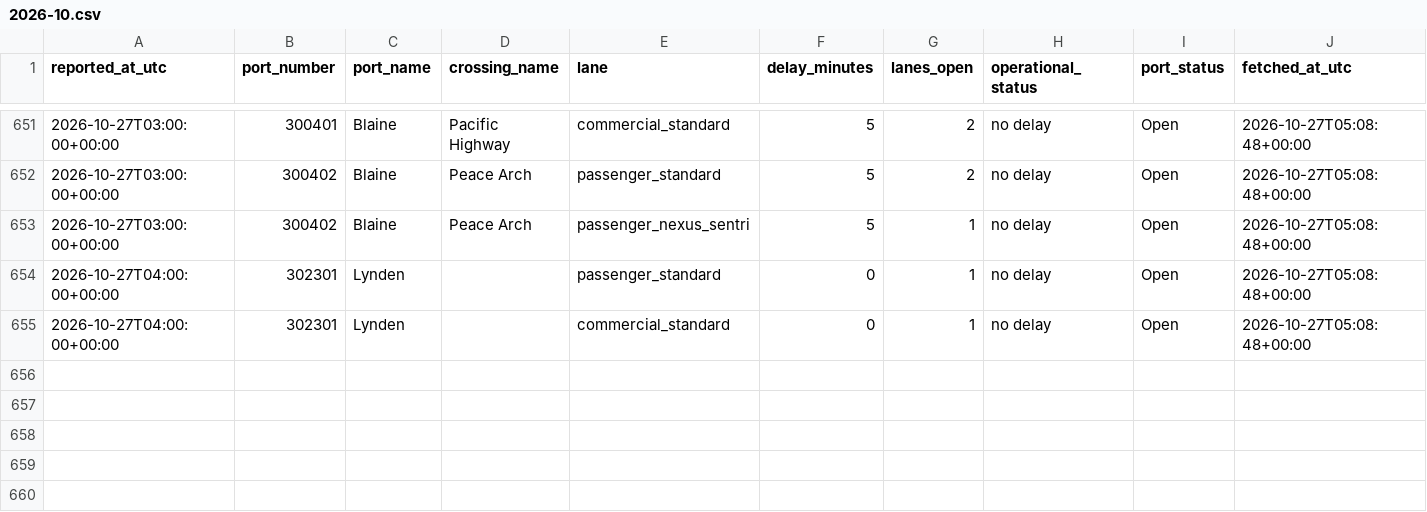
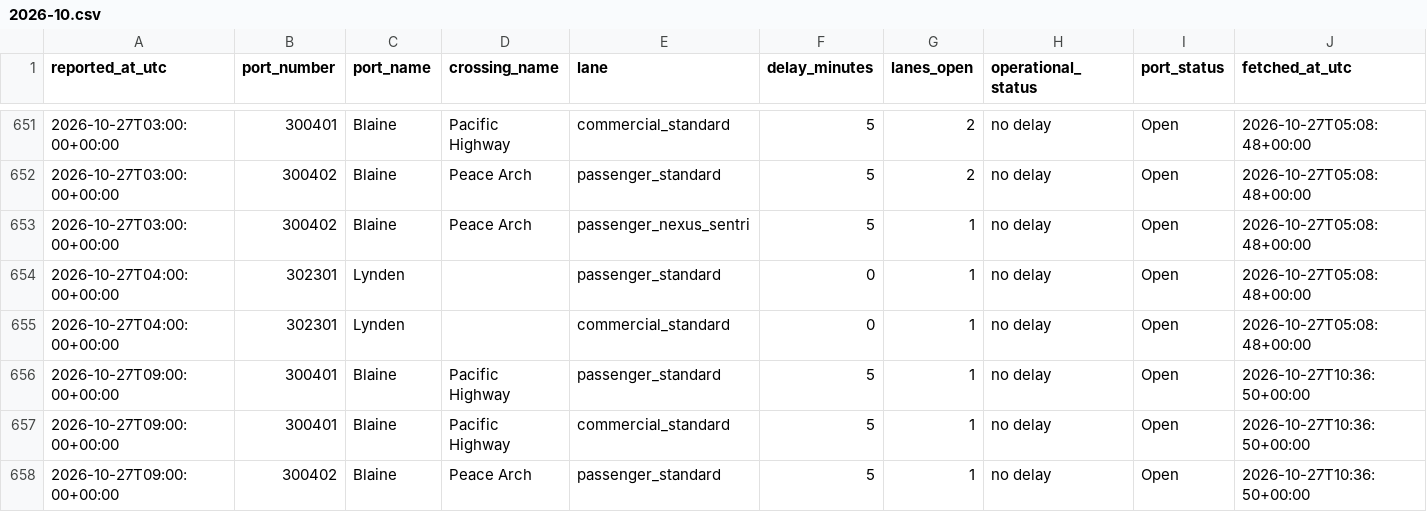
Before and after one commit to ayush-bharti/CanUSABorderCrossingPredictor, a CSV file: data/collected/2026-10.csv, drawn as a sheet; only a part is shown, gaps mark what is left out.

```diff
--- a/data/collected/2026-10.csv
+++ b/data/collected/2026-10.csv
@@ -655 +655,4 @@ reported_at_utc,port_number,port_name,crossing_name,lane,delay_minutes,lanes_ope
 2026-10-27T04:00:00+00:00,302301,Lynden,,commercial_standard,0,1,no delay,Open,2026-10-27T05:08:48+00:00
+2026-10-27T09:00:00+00:00,300401,Blaine,Pacific Highway,passenger_standard,5,1,no delay,Open,2026-10-27T10:36:50+00:00
+2026-10-27T09:00:00+00:00,300401,Blaine,Pacific Highway,commercial_standard,5,1,no delay,Open,2026-10-27T10:36:50+00:00
+2026-10-27T09:00:00+00:00,300402,Blaine,Peace Arch,passenger_standard,5,1,no delay,Open,2026-10-27T10:36:50+00:00
```
